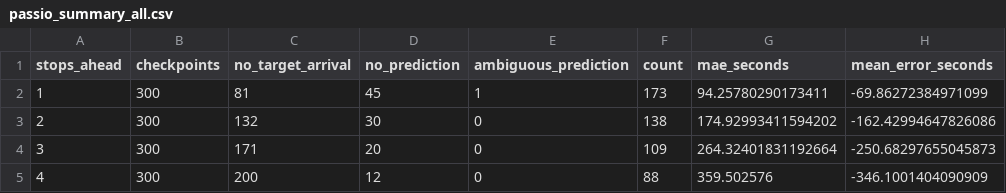
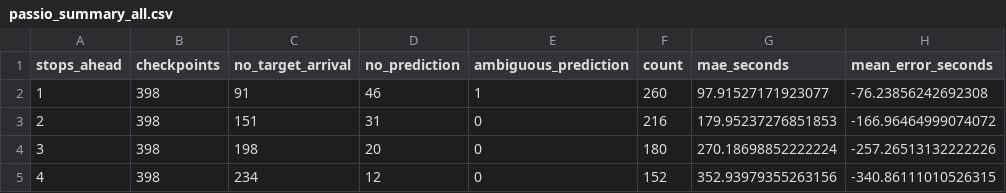
Before and after one commit to mediulus/shuttle-analysis, a CSV file: results/evaluation/passio/summaries/passio_summary_all.csv, drawn as a sheet.

Commit message:
data

```diff
--- a/results/evaluation/passio/summaries/passio_summary_all.csv
+++ b/results/evaluation/passio/summaries/passio_summary_all.csv
@@ -1,5 +1,5 @@
 stops_ahead,checkpoints,no_target_arrival,no_prediction,ambiguous_prediction,count,mae_seconds,mean_error_seconds
-1,300,81,45,1,173,94.25780290173411,-69.86272384971099
-2,300,132,30,0,138,174.92993411594202,-162.42994647826086
-3,300,171,20,0,109,264.32401831192664,-250.68297655045873
-4,300,200,12,0,88,359.502576,-346.1001404090909
+1,398,91,46,1,260,97.91527171923077,-76.23856242692308
+2,398,151,31,0,216,179.95237276851853,-166.96464999074072
+3,398,198,20,0,180,270.18698852222224,-257.26513132222226
+4,398,234,12,0,152,352.93979355263156,-340.86111010526315
```
Also changed, not shown: results/evaluation/passio/summaries/passio_summary_by_route_all.csv, results/evaluation/passio/summaries/passio_summary_route_70113_all.csv, 24 other files.
